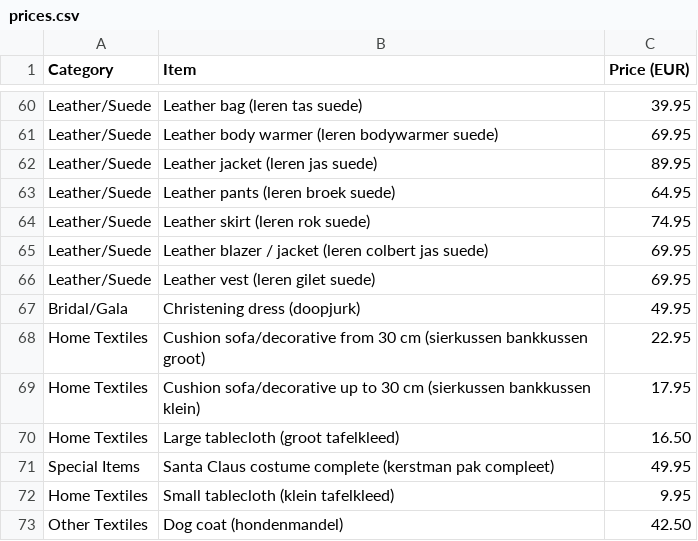
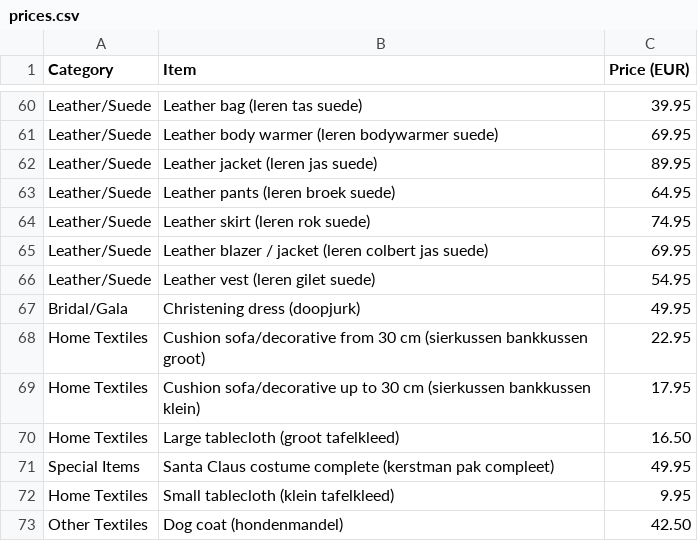
Before and after one commit to johben31/dobbi-cs-tool, a CSV file: knowledge_base/prices.csv, drawn as a sheet; only a part is shown, gaps mark what is left out.

Commit message:
Change price of leather vest to 54.95
Updated the price of the leather vest from 69.95 to 54.95.

```diff
--- a/knowledge_base/prices.csv
+++ b/knowledge_base/prices.csv
@@ -65,3 +65,3 @@ Leather/Suede,Leather skirt (leren rok suede),74.95
 Leather/Suede,Leather blazer / jacket (leren colbert jas suede),69.95
-Leather/Suede,Leather vest (leren gilet suede),69.95
+Leather/Suede,Leather vest (leren gilet suede),54.95
 Bridal/Gala,Christening dress (doopjurk),49.95
```
